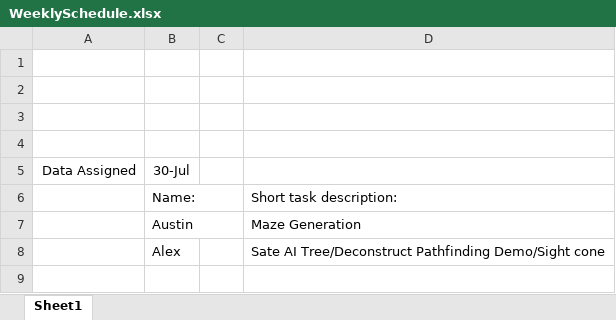
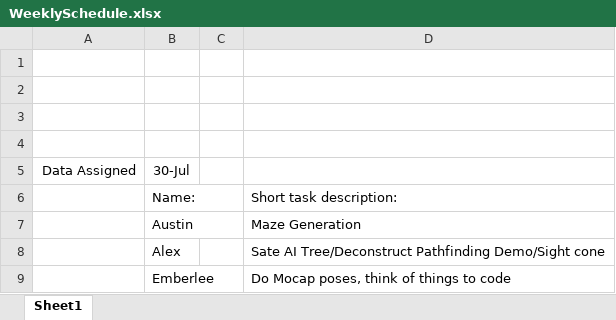
Before and after one commit to tickerdee/VGPA305, an Excel workbook: Documents/WeeklySchedule.xlsx, sheet Sheet1, drawn as a sheet; values as stored, in another font and other column widths than the file's, no borders; the diff names each change by its address in the sheet, - before the commit and + after, or states it on an @@ line.

Commit message:
Shedules for Mocap and Weekly Shedule

```diff
--- a/Documents/WeeklySchedule.xlsx (sheet Sheet1)
+++ b/Documents/WeeklySchedule.xlsx (sheet Sheet1)
+row 9:  | Emberlee |  | Do Mocap poses, think of things to code
```
Also changed, not shown: Documents/Mocap Management.xlsx.
